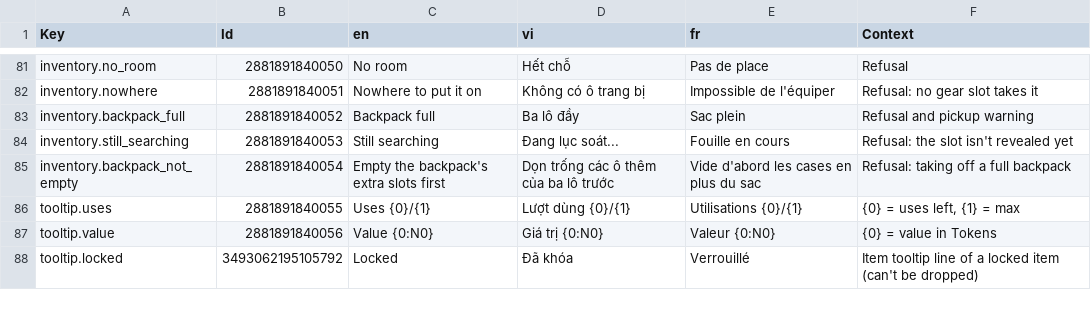
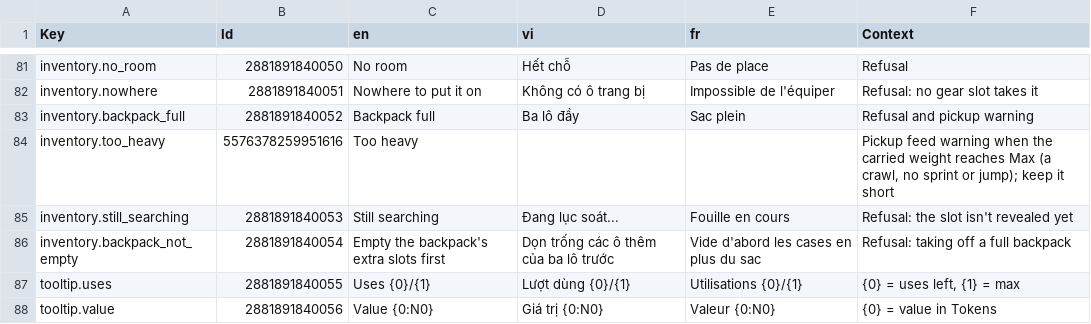
Before and after one commit to tnn112710/aipocalypse, a CSV file: Assets/_Game/Data/Localization/Csv/UI.csv, drawn as a sheet; only a part is shown, gaps mark what is left out; the shorter side is filled out with more unchanged rows.

```diff
--- a/Assets/_Game/Data/Localization/Csv/UI.csv
+++ b/Assets/_Game/Data/Localization/Csv/UI.csv
@@ -98,2 +98,3 @@ inventory.nowhere,2881891840051,Nowhere to put it on,Không có ô trang bị,Im
 inventory.backpack_full,2881891840052,Backpack full,Ba lô đầy,Sac plein,Refusal and pickup warning
+inventory.too_heavy,5576378259951616,Too heavy,,,"Pickup feed warning when the carried weight reaches Max (a crawl, no sprint or jump); keep it short"
 inventory.still_searching,2881891840053,Still searching,Đang lục soát...,Fouille en cours,Refusal: the slot isn't revealed yet
```
Also changed, not shown: 55 other files.
